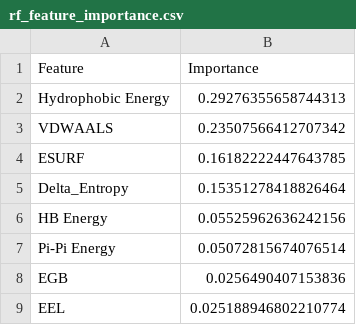
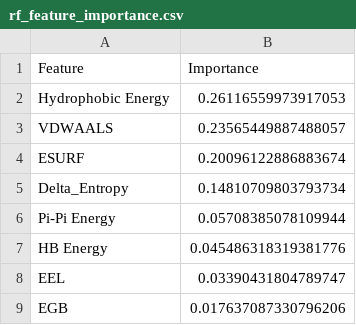
Before and after one commit to Nakshatra120/ML-Protein-DNA-Binding-Affinity, a CSV file: tutorial notebooks/outputs/rf_feature_importance.csv, drawn as a sheet.

```diff
--- a/tutorial notebooks/outputs/rf_feature_importance.csv
+++ b/tutorial notebooks/outputs/rf_feature_importance.csv
@@ -1,9 +1,9 @@
 Feature,Importance
-Hydrophobic Energy,0.29276355658744313
-VDWAALS,0.23507566412707342
-ESURF,0.16182222447643785
-Delta_Entropy,0.15351278418826464
-HB Energy,0.05525962636242156
-Pi-Pi Energy,0.05072815674076514
-EGB,0.0256490407153836
-EEL,0.025188946802210774
+Hydrophobic Energy,0.26116559973917053
+VDWAALS,0.23565449887488057
+ESURF,0.20096122886883674
+Delta_Entropy,0.14810709803793734
+Pi-Pi Energy,0.05708385078109944
+HB Energy,0.045486318319381776
+EEL,0.03390431804789747
+EGB,0.017637087330796206
```
Also changed, not shown: 4 other files.
